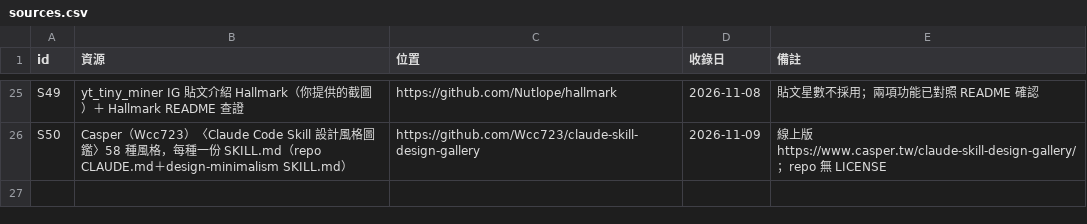
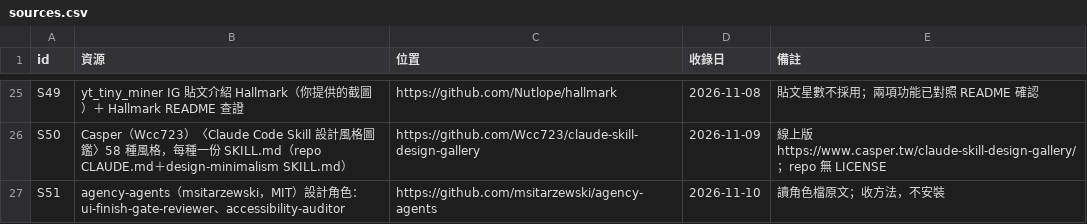
Before and after one commit to mick3412/web-playbook, a CSV file: data/sources.csv, drawn as a sheet; only a part is shown, gaps mark what is left out; the diff names each change by its address in the sheet, - before the commit and + after, or states it on an @@ line.

```diff
--- a/data/sources.csv
+++ b/data/sources.csv
+row 27: S51 | agency-agents（msitarzewski，MIT）設計角色：ui-finish-gate-reviewer、accessibility-auditor | https://github.com/msitarzewski/agency-agents | 2026-11-10 | 讀角色檔原文；收方法，不安裝
```
Also changed, not shown: data/entries.csv, data/tools.csv, 7 other files.
